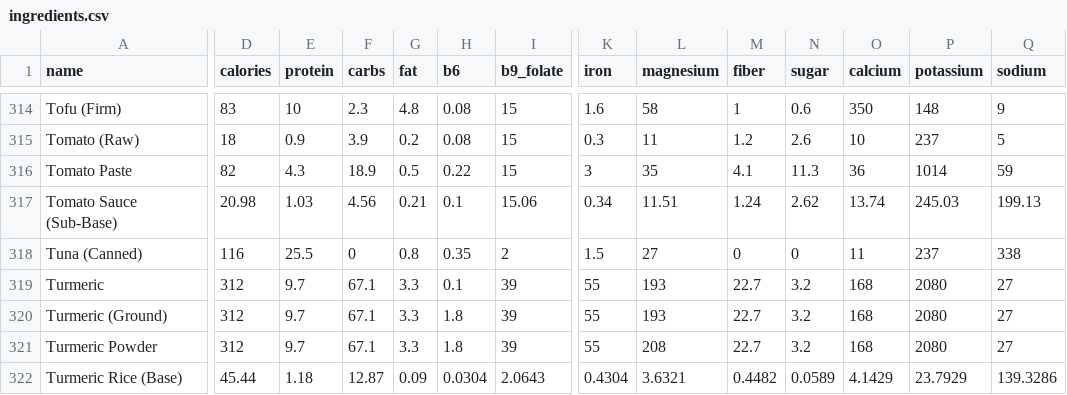
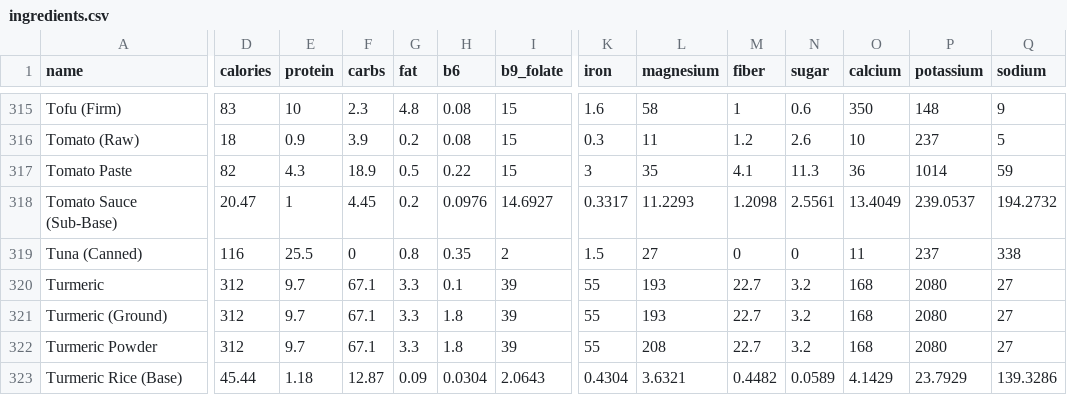
Before and after one commit to nasreenhsaif-eng/meal-craft, a CSV file: database/data/menu/ingredients.csv, drawn as a sheet; only a part is shown, gaps mark what is left out; addresses are those after the commit; the diff covers the shown part only; the diff names each change by its address in the sheet, - before the commit and + after, or states it on an @@ line.

```diff
--- a/database/data/menu/ingredients.csv
+++ b/database/data/menu/ingredients.csv
-D318 (calories): 20.98
+D318 (calories): 20.47
-E318 (protein): 1.03
+E318 (protein): 1
-F318 (carbs): 4.56
+F318 (carbs): 4.45
-G318 (fat): 0.21
+G318 (fat): 0.2
-H318 (b6): 0.1
+H318 (b6): 0.0976
-I318 (b9_folate): 15.06
+I318 (b9_folate): 14.6927
-K318 (iron): 0.34
+K318 (iron): 0.3317
-L318 (magnesium): 11.51
+L318 (magnesium): 11.2293
-M318 (fiber): 1.24
+M318 (fiber): 1.2098
-N318 (sugar): 2.62
+N318 (sugar): 2.5561
-O318 (calcium): 13.74
+O318 (calcium): 13.4049
-P318 (potassium): 245.03
+P318 (potassium): 239.0537
-Q318 (sodium): 199.13
+Q318 (sodium): 194.2732
```
Also changed, not shown: 1 added row, 1 removed row and 59 edited cells elsewhere in this file.
